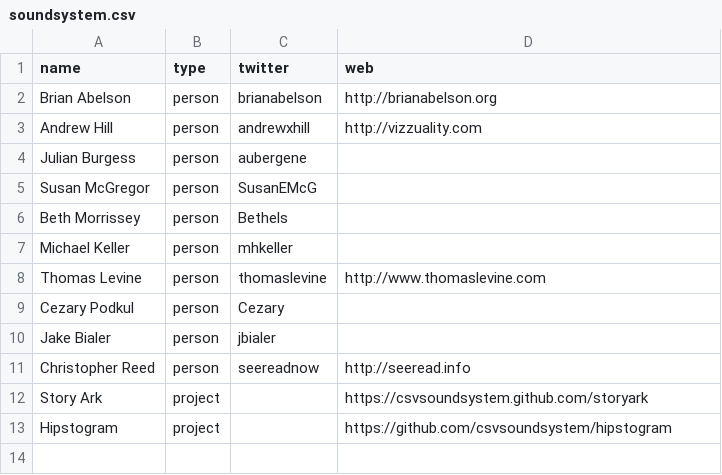
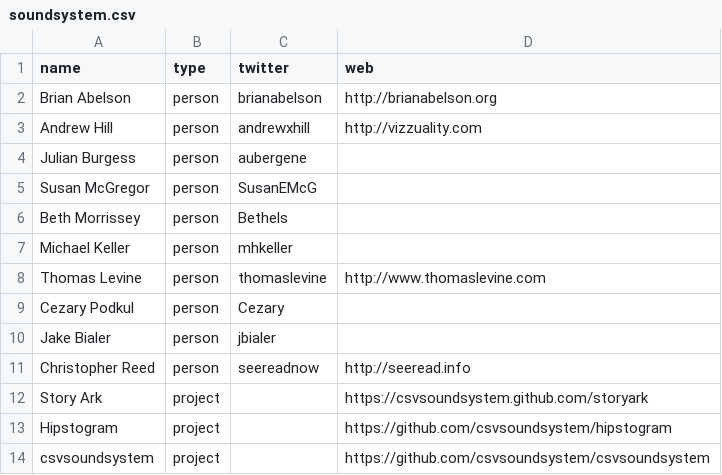
Before and after one commit to csvsoundsystem/csv.nyc, a CSV file: soundsystem.csv, drawn as a sheet.

Commit message:
add csvsoundsystem

```diff
--- a/soundsystem.csv
+++ b/soundsystem.csv
@@ -13 +13,2 @@ Story Ark,project,,https://csvsoundsystem.github.com/storyark
 Hipstogram,project,,https://github.com/csvsoundsystem/hipstogram
+csvsoundsystem,project,,https://github.com/csvsoundsystem/csvsoundsystem
```
Also changed, not shown: 1 other file.
